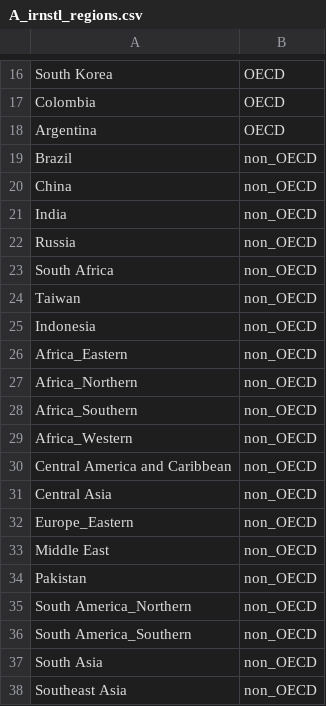
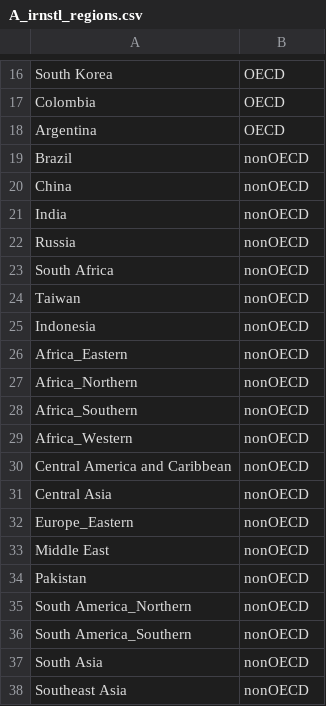
Before and after one commit to russellhz/gcam-core, a CSV file: input/gcamdata/inst/extdata/energy/A_irnstl_regions.csv, drawn as a sheet; only a part is shown, gaps mark what is left out; the diff names each change by its address in the sheet, - before the commit and + after, or states it on an @@ line.

```diff
--- a/input/gcamdata/inst/extdata/energy/A_irnstl_regions.csv
+++ b/input/gcamdata/inst/extdata/energy/A_irnstl_regions.csv
-B19:B38: non_OECD
+B19:B38: nonOECD
```
Also changed, not shown: 7 other files.
